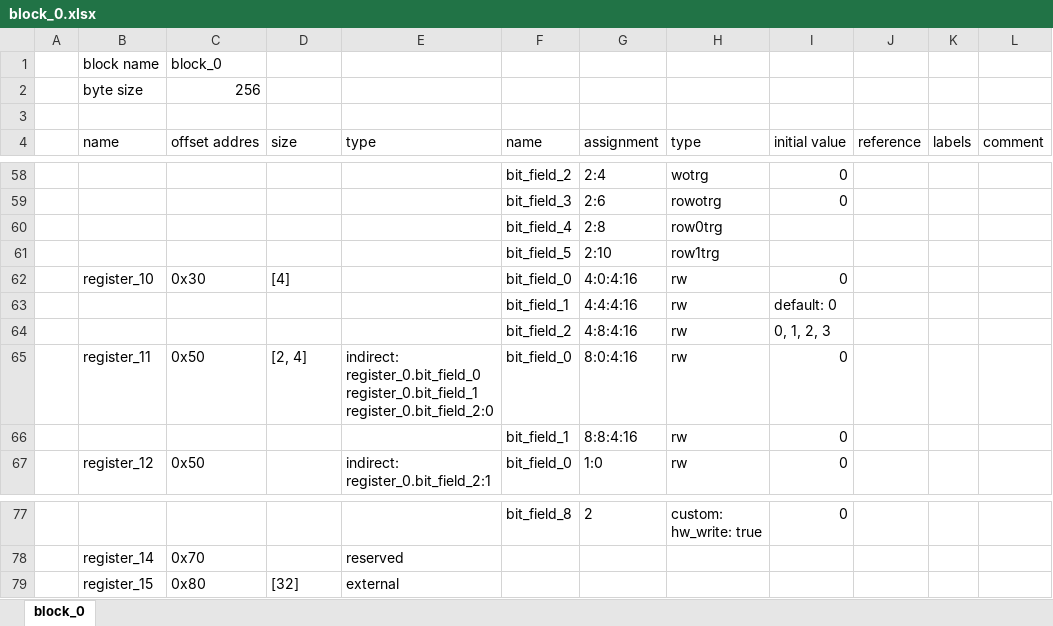
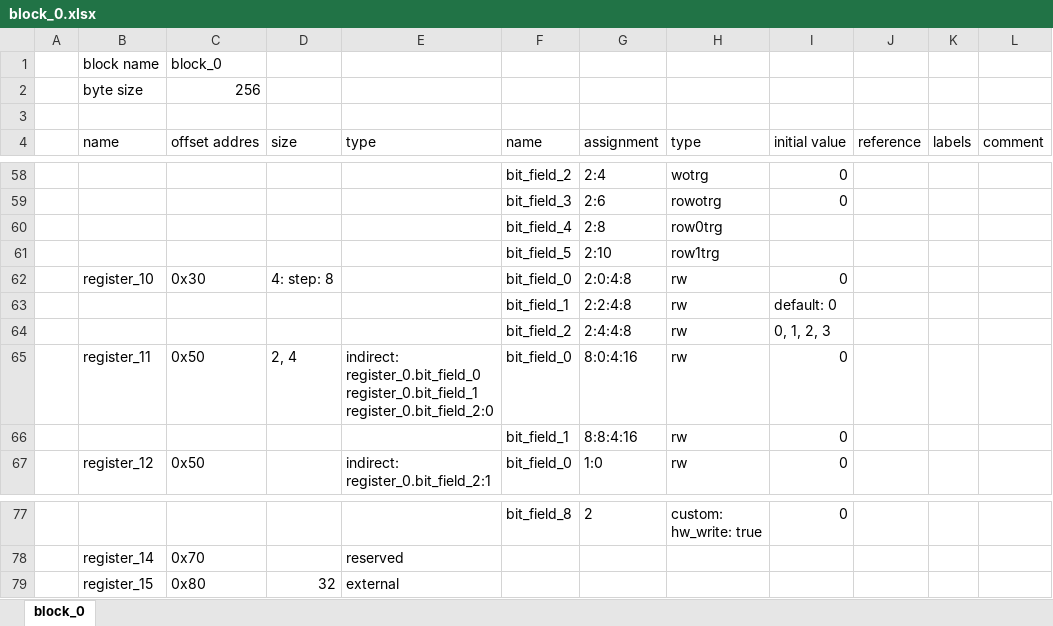
Before and after one commit to rggen/rggen-sample, an Excel workbook: block_0.xlsx, sheet block_0, drawn as a sheet; only a part is shown, gaps mark what is left out; values as stored, in another font and other column widths than the file's, no borders; the diff names each change by its address in the sheet, - before the commit and + after, or states it on an @@ line.

Commit message:
apply 'step' option to 'size' register field
(refs: rggen/rggen#139)

```diff
--- a/block_0.xlsx (sheet block_0)
+++ b/block_0.xlsx (sheet block_0)
-D62 (size): [4]
+D62 (size): 4: step: 8
-G62 (assignment): 4:0:4:16
+G62 (assignment): 2:0:4:8
-G63 (assignment): 4:4:4:16
+G63 (assignment): 2:2:4:8
-G64 (assignment): 4:8:4:16
+G64 (assignment): 2:4:4:8
-D65 (size): [2, 4]
+D65 (size): 2, 4
-D79 (size): [32]
+D79 (size): 32
```
Also changed, not shown: 7 other files.
